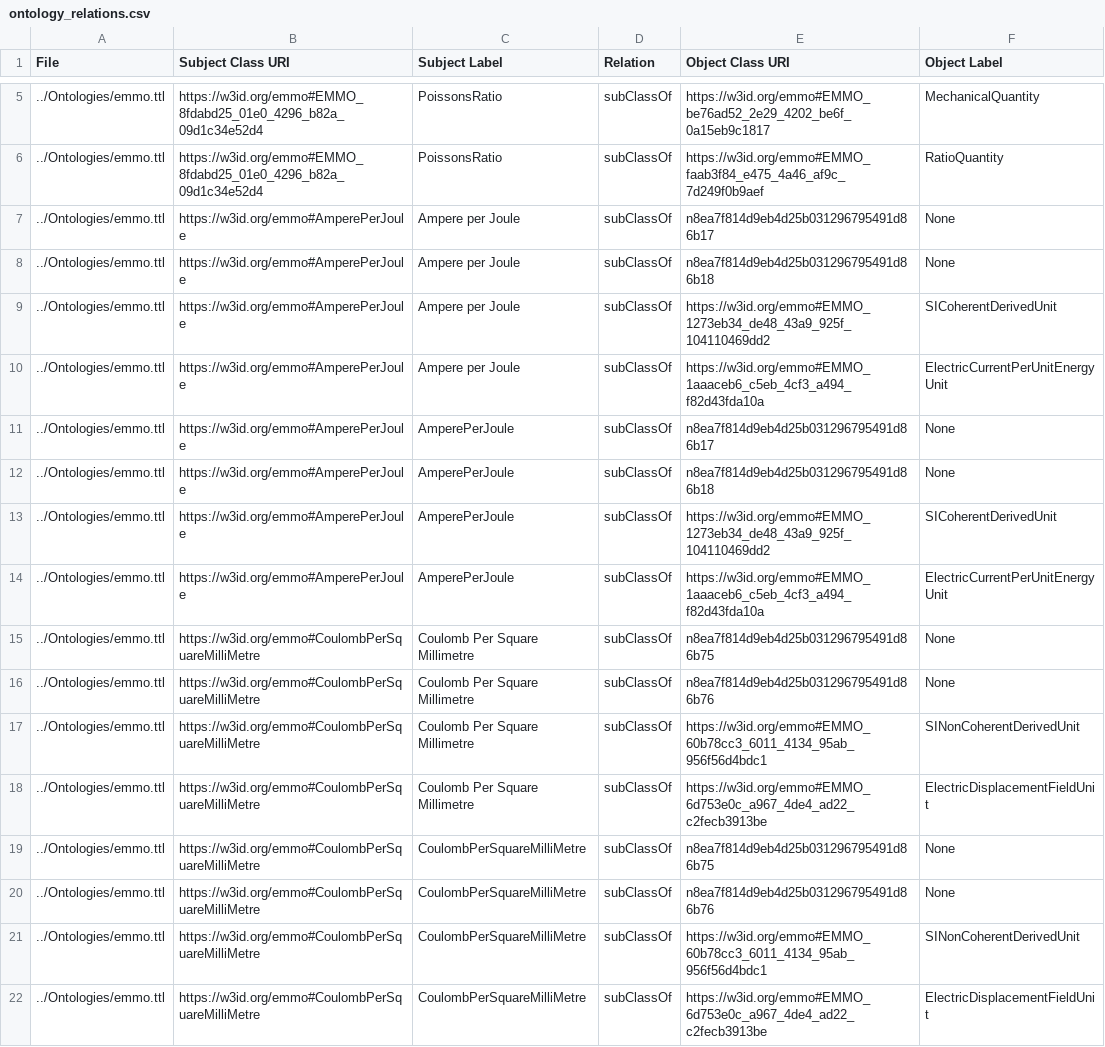
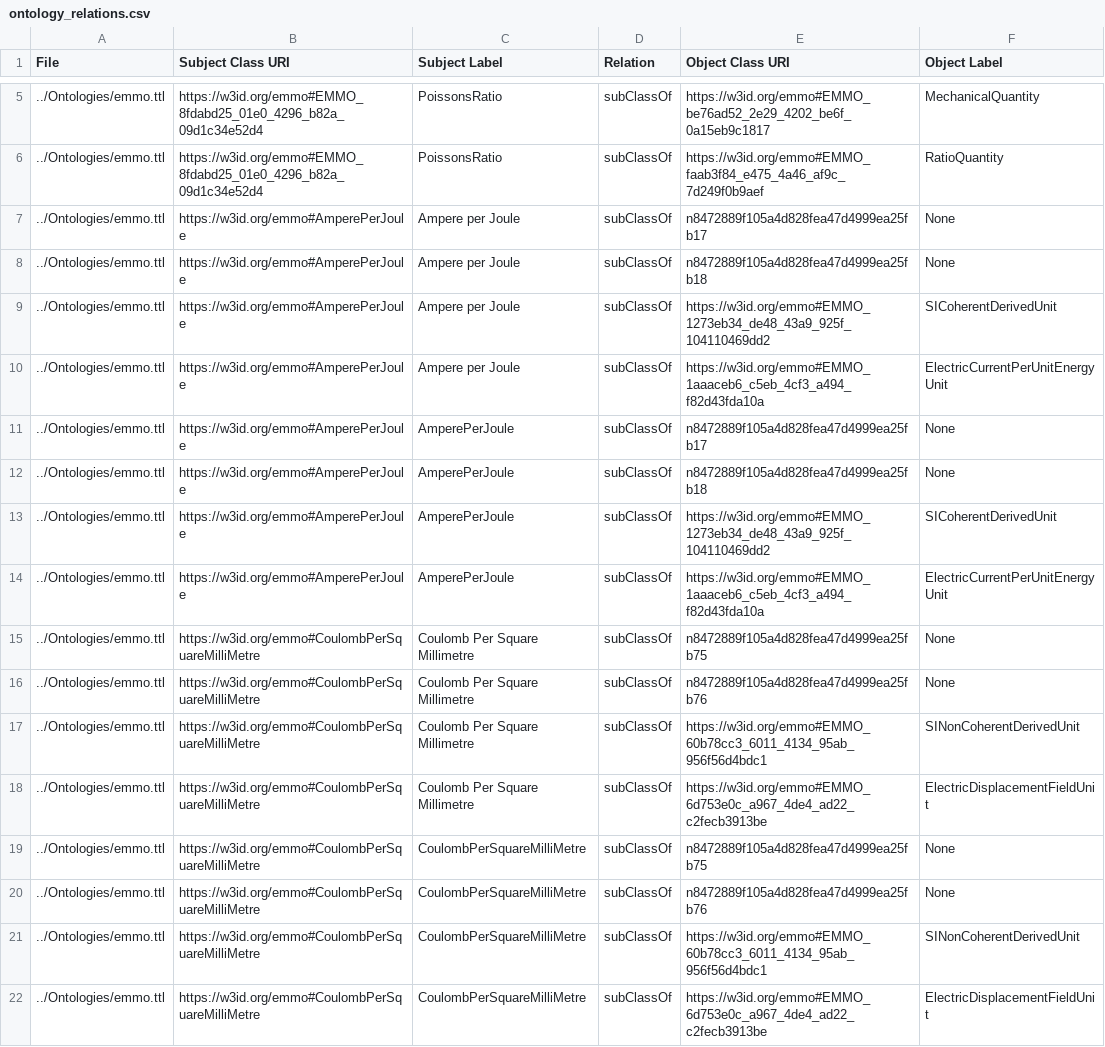
Before and after one commit to teman67/Ontology_Workflow, a CSV file: jupyter_notebooks/ontology_relations.csv, drawn as a sheet; only a part is shown, gaps mark what is left out.

Commit message:
save the hierarchy relations to csv file

```diff
--- a/jupyter_notebooks/ontology_relations.csv
+++ b/jupyter_notebooks/ontology_relations.csv
@@ -6,16 +6,16 @@ File,Subject Class URI,Subject Label,Relation,Object Class URI,Object Label
 ../Ontologies/emmo.ttl,https://w3id.org/emmo#EMMO_8fdabd25_01e0_4296_b82a_09d1c34e52d4,PoissonsRatio,subClassOf,https://w3id.org/emmo#EMMO_faab3f84_e475_4a46_af9c_7d249f0b9aef,RatioQuantity
-../Ontologies/emmo.ttl,https://w3id.org/emmo#AmperePerJoule,Ampere per Joule,subClassOf,n8ea7f814d9eb4d25b031296795491d86b17,None
-../Ontologies/emmo.ttl,https://w3id.org/emmo#AmperePerJoule,Ampere per Joule,subClassOf,n8ea7f814d9eb4d25b031296795491d86b18,None
+../Ontologies/emmo.ttl,https://w3id.org/emmo#AmperePerJoule,Ampere per Joule,subClassOf,n8472889f105a4d828fea47d4999ea25fb17,None
+../Ontologies/emmo.ttl,https://w3id.org/emmo#AmperePerJoule,Ampere per Joule,subClassOf,n8472889f105a4d828fea47d4999ea25fb18,None
 ../Ontologies/emmo.ttl,https://w3id.org/emmo#AmperePerJoule,Ampere per Joule,subClassOf,https://w3id.org/emmo#EMMO_1273eb34_de48_43a9_925f_104110469dd2,SICoherentDerivedUnit
 ../Ontologies/emmo.ttl,https://w3id.org/emmo#AmperePerJoule,Ampere per Joule,subClassOf,https://w3id.org/emmo#EMMO_1aaaceb6_c5eb_4cf3_a494_f82d43fda10a,ElectricCurrentPerUnitEnergyUnit
-../Ontologies/emmo.ttl,https://w3id.org/emmo#AmperePerJoule,AmperePerJoule,subClassOf,n8ea7f814d9eb4d25b031296795491d86b17,None
-../Ontologies/emmo.ttl,https://w3id.org/emmo#AmperePerJoule,AmperePerJoule,subClassOf,n8ea7f814d9eb4d25b031296795491d86b18,None
+../Ontologies/emmo.ttl,https://w3id.org/emmo#AmperePerJoule,AmperePerJoule,subClassOf,n8472889f105a4d828fea47d4999ea25fb17,None
+../Ontologies/emmo.ttl,https://w3id.org/emmo#AmperePerJoule,AmperePerJoule,subClassOf,n8472889f105a4d828fea47d4999ea25fb18,None
 ../Ontologies/emmo.ttl,https://w3id.org/emmo#AmperePerJoule,AmperePerJoule,subClassOf,https://w3id.org/emmo#EMMO_1273eb34_de48_43a9_925f_104110469dd2,SICoherentDerivedUnit
 ../Ontologies/emmo.ttl,https://w3id.org/emmo#AmperePerJoule,AmperePerJoule,subClassOf,https://w3id.org/emmo#EMMO_1aaaceb6_c5eb_4cf3_a494_f82d43fda10a,ElectricCurrentPerUnitEnergyUnit
-../Ontologies/emmo.ttl,https://w3id.org/emmo#CoulombPerSquareMilliMetre,Coulomb Per Square Millimetre,subClassOf,n8ea7f814d9eb4d25b031296795491d86b75,None
-../Ontologies/emmo.ttl,https://w3id.org/emmo#CoulombPerSquareMilliMetre,Coulomb Per Square Millimetre,subClassOf,n8ea7f814d9eb4d25b031296795491d86b76,None
+../Ontologies/emmo.ttl,https://w3id.org/emmo#CoulombPerSquareMilliMetre,Coulomb Per Square Millimetre,subClassOf,n8472889f105a4d828fea47d4999ea25fb75,None
+../Ontologies/emmo.ttl,https://w3id.org/emmo#CoulombPerSquareMilliMetre,Coulomb Per Square Millimetre,subClassOf,n8472889f105a4d828fea47d4999ea25fb76,None
 ../Ontologies/emmo.ttl,https://w3id.org/emmo#CoulombPerSquareMilliMetre,Coulomb Per Square Millimetre,subClassOf,https://w3id.org/emmo#EMMO_60b78cc3_6011_4134_95ab_956f56d4bdc1,SINonCoherentDerivedUnit
 ../Ontologies/emmo.ttl,https://w3id.org/emmo#CoulombPerSquareMilliMetre,Coulomb Per Square Millimetre,subClassOf,https://w3id.org/emmo#EMMO_6d753e0c_a967_4de4_ad22_c2fecb3913be,ElectricDisplacementFieldUnit
-../Ontologies/emmo.ttl,https://w3id.org/emmo#CoulombPerSquareMilliMetre,CoulombPerSquareMilliMetre,subClassOf,n8ea7f814d9eb4d25b031296795491d86b75,None
-../Ontologies/emmo.ttl,https://w3id.org/emmo#CoulombPerSquareMilliMetre,CoulombPerSquareMilliMetre,subClassOf,n8ea7f814d9eb4d25b031296795491d86b76,None
+../Ontologies/emmo.ttl,https://w3id.org/emmo#CoulombPerSquareMilliMetre,CoulombPerSquareMilliMetre,subClassOf,n8472889f105a4d828fea47d4999ea25fb75,None
+../Ontologies/emmo.ttl,https://w3id.org/emmo#CoulombPerSquareMilliMetre,CoulombPerSquareMilliMetre,subClassOf,n8472889f105a4d828fea47d4999ea25fb76,None
 ../Ontologies/emmo.ttl,https://w3id.org/emmo#CoulombPerSquareMilliMetre,CoulombPerSquareMilliMetre,subClassOf,https://w3id.org/emmo#EMMO_60b78cc3_6011_4134_95ab_956f56d4bdc1,SINonCoherentDerivedUnit
```
Also changed, not shown: 1 other file.
